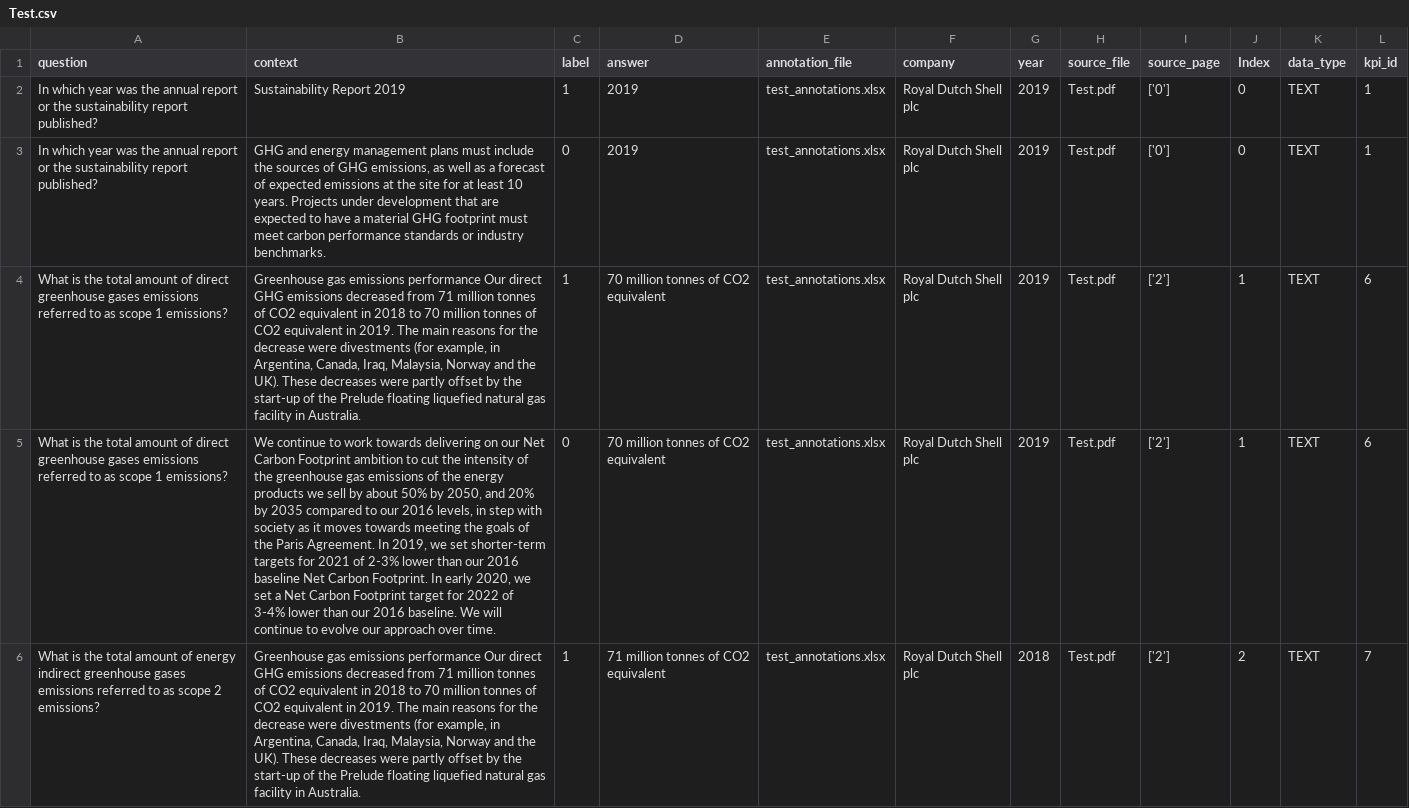
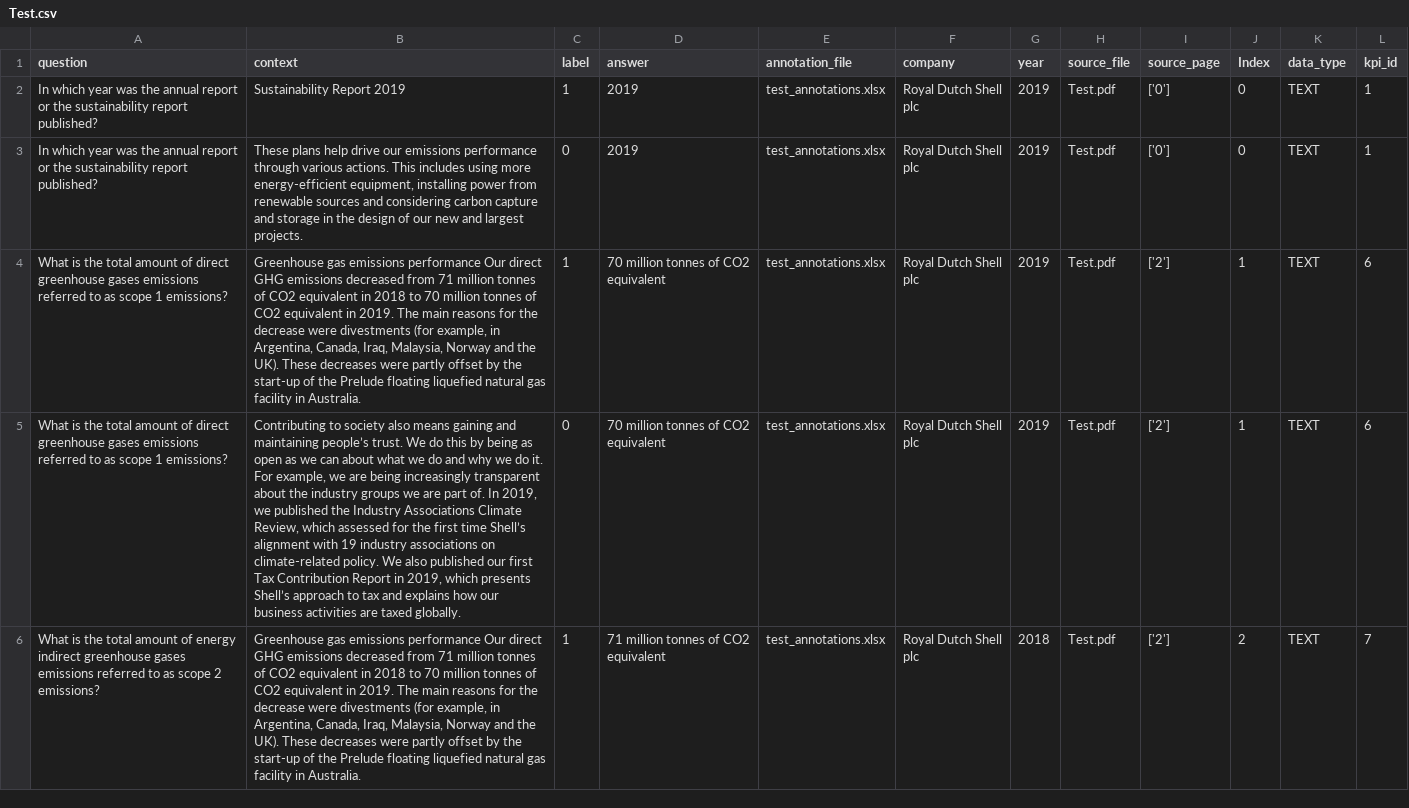
Before and after one commit to os-climate/osc-transformer-presteps, a CSV file: docs/demo/curation/output/Test.csv, drawn as a sheet; only a part is shown; the diff covers the shown part only; the diff names each change by its address in the sheet, - before the commit and + after, or states it on an @@ line.

```diff
--- a/docs/demo/curation/output/Test.csv
+++ b/docs/demo/curation/output/Test.csv
-B3 (context): GHG and energy management plans must include the sources of GHG emissions, as well as a forecast of expected emissions at the site for at least 10 years. Projects under development that are expected to have a material GHG footprint must meet carbon performance standards or industry benchmarks.
+B3 (context): These plans help drive our emissions performance through various actions. This includes using more energy-efficient equipment, installing power from renewable sources and considering carbon capture and storage in the design of our new and largest projects.
-B5 (context): We continue to work towards delivering on our Net Carbon Footprint ambition to cut the intensity of the greenhouse gas emissions of the energy products we sell by about 50% by 2050, and 20% by 2035 compared to our 2016 levels, in step with society as it moves towards meeting the goals of the Paris Agreement. In 2019, we set shorter-term targets for 2021 of 2-3% lower than our 2016 baseline Net Carbon Footprint. In early 2020, we set a Net Carbon Footprint target for 2022 of 3-4% lower than our 2016 baseline. We will continue to evolve our approach over time.
+B5 (context): Contributing to society also means gaining and maintaining people’s trust. We do this by being as open as we can about what we do and why we do it. For example, we are being increasingly transparent about the industry groups we are part of. In 2019, we published the Industry Associations Climate Review, which assessed for the first time Shell’s alignment with 19 industry associations on climate-related policy. We also published our first Tax Contribution Report in 2019, which presents Shell’s approach to tax and explains how our business activities are taxed globally.
```
Also changed, not shown: 4 edited cells elsewhere in this file, 5 other files.
